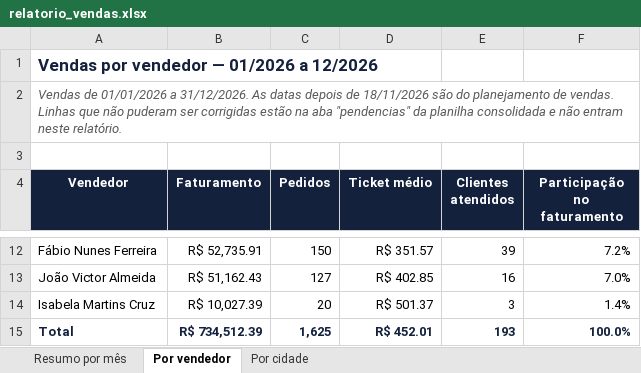
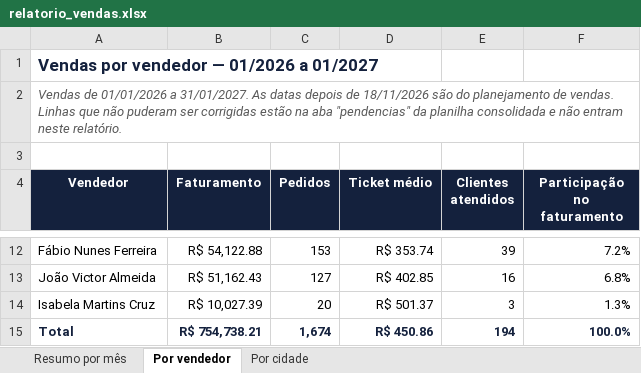
Before and after one commit to danielcortestds/projetos-claude, an Excel workbook: automacao/saida/relatorio_vendas.xlsx, sheet Por vendedor, drawn as a sheet; only a part is shown, gaps mark what is left out; values as stored, in another font and other column widths than the file's, no borders; the diff covers the shown part only; the diff names each change by its address in the sheet, - before the commit and + after, or states it on an @@ line.

```diff
--- a/automacao/saida/relatorio_vendas.xlsx (sheet Por vendedor)
+++ b/automacao/saida/relatorio_vendas.xlsx (sheet Por vendedor)
-A1 (Vendedor): Vendas por vendedor — 01/2026 a 12/2026
+A1 (Vendedor): Vendas por vendedor — 01/2026 a 01/2027
-A2 (Vendedor): …01/01/2026 a 31/12/2026. As datas…
+A2 (Vendedor): …01/01/2026 a 31/01/2027. As datas…
-B12 (Faturamento): R$ 52,735.91
+B12 (Faturamento): R$ 54,122.88
-C12 (Pedidos): 150
+C12 (Pedidos): 153
-D12 (Ticket médio): R$ 351.57
+D12 (Ticket médio): R$ 353.74
-F13 (Participação no faturamento): 7.0%
+F13 (Participação no faturamento): 6.8%
-F14 (Participação no faturamento): 1.4%
+F14 (Participação no faturamento): 1.3%
-B15 (Faturamento): R$ 734,512.39
+B15 (Faturamento): R$ 754,738.21
-C15 (Pedidos): 1,625
+C15 (Pedidos): 1,674
-D15 (Ticket médio): R$ 452.01
+D15 (Ticket médio): R$ 450.86
-E15 (Clientes atendidos): 193
+E15 (Clientes atendidos): 194
```
Also changed, not shown: 30 edited cells elsewhere in this sheet, sheet Por cidade, sheet Resumo por mês, charts or pictures, automacao/saida/vendas_consolidado.xlsx.
